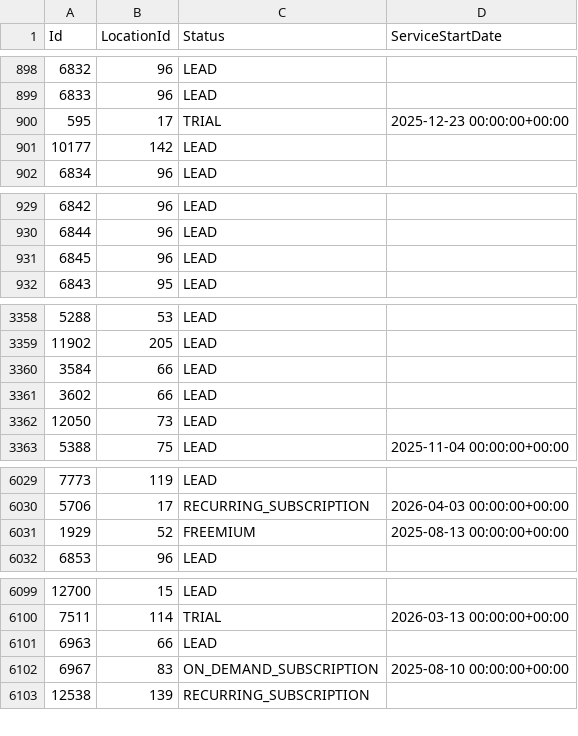
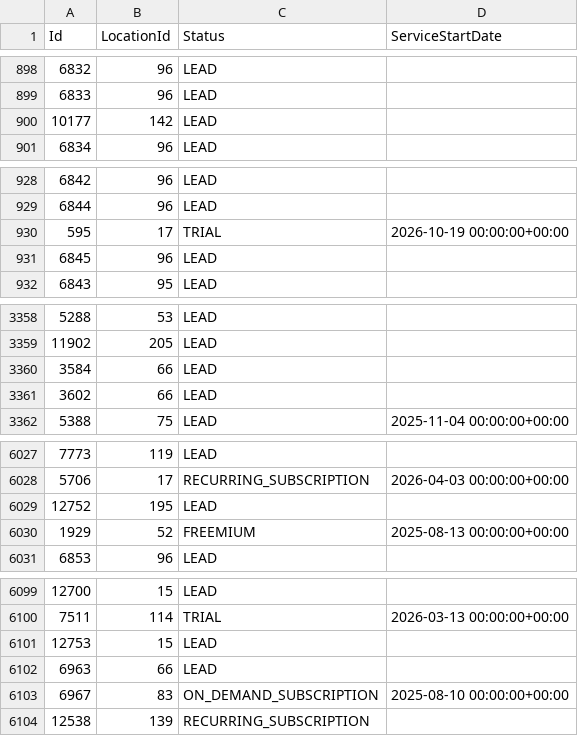
Before and after one commit to AryanGupta-Faireez/demand-dashboard, a CSV file: data/apartments.csv, drawn as a sheet; only a part is shown, gaps mark what is left out; the diff covers the shown part only.

```diff
--- a/data/apartments.csv
+++ b/data/apartments.csv
@@ -899,3 +899,2 @@ Id,LocationId,Status,ServiceStartDate
 6833,96,LEAD,
-595,17,TRIAL,2025-12-23 00:00:00+00:00
 10177,142,LEAD,
@@ -930,2 +929,3 @@ Id,LocationId,Status,ServiceStartDate
 6844,96,LEAD,
+595,17,TRIAL,2026-10-19 00:00:00+00:00
 6845,96,LEAD,
@@ -3361,3 +3361,2 @@ Id,LocationId,Status,ServiceStartDate
 3602,66,LEAD,
-12050,73,LEAD,
 5388,75,LEAD,2025-11-04 00:00:00+00:00
@@ -6030,2 +6028,3 @@ Id,LocationId,Status,ServiceStartDate
 5706,17,RECURRING_SUBSCRIPTION,2026-04-03 00:00:00+00:00
+12752,195,LEAD,
 1929,52,FREEMIUM,2025-08-13 00:00:00+00:00
@@ -6100,2 +6100,3 @@ Id,LocationId,Status,ServiceStartDate
 7511,114,TRIAL,2026-03-13 00:00:00+00:00
+12753,15,LEAD,
 6963,66,LEAD,
```
Also changed, not shown: 2 added rows and 7 moved rows elsewhere in this file, data/promotions.csv, data/status_history.csv, 1 other file.
